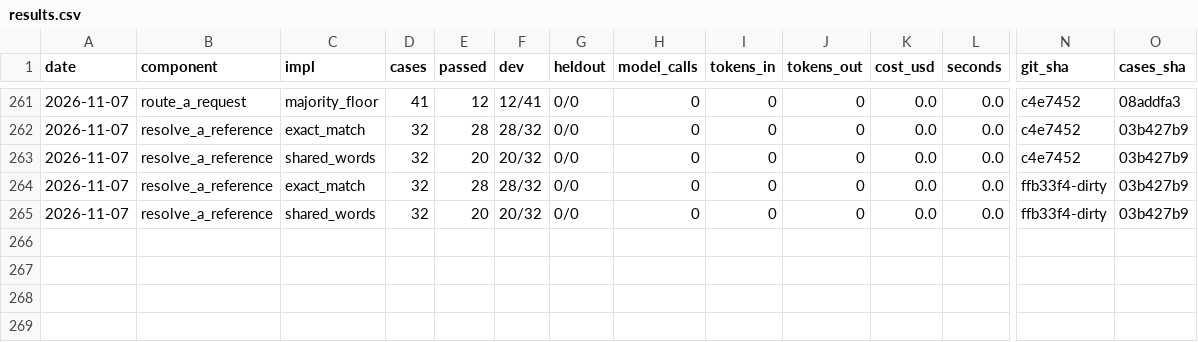
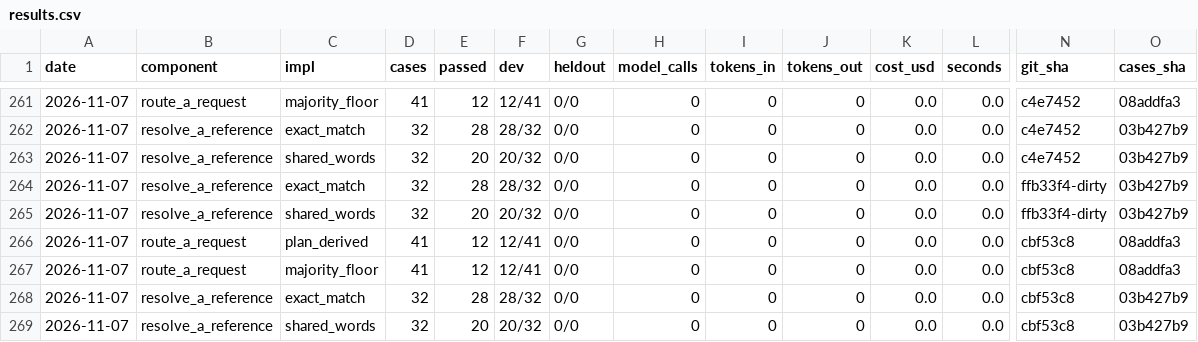
Before and after one commit to SpiritualData/ai-hub-of-hubs-structure, a CSV file: esoi/results.csv, drawn as a sheet; only a part is shown, gaps mark what is left out; rows hold the shown columns only; the diff names each change by its address in the sheet, - before the commit and + after, or states it on an @@ line.

```diff
--- a/esoi/results.csv
+++ b/esoi/results.csv
+row 266: 2026-11-07 | route_a_request | plan_derived | 41 | 12 | 12/41 | 0/0 | 0 | 0 | 0 | 0.0 | 0.0 | cbf53c8 | 08addfa3
+row 267: 2026-11-07 | route_a_request | majority_floor | 41 | 12 | 12/41 | 0/0 | 0 | 0 | 0 | 0.0 | 0.0 | cbf53c8 | 08addfa3
+row 268: 2026-11-07 | resolve_a_reference | exact_match | 32 | 28 | 28/32 | 0/0 | 0 | 0 | 0 | 0.0 | 0.0 | cbf53c8 | 03b427b9
+row 269: 2026-11-07 | resolve_a_reference | shared_words | 32 | 20 | 20/32 | 0/0 | 0 | 0 | 0 | 0.0 | 0.0 | cbf53c8 | 03b427b9
```
